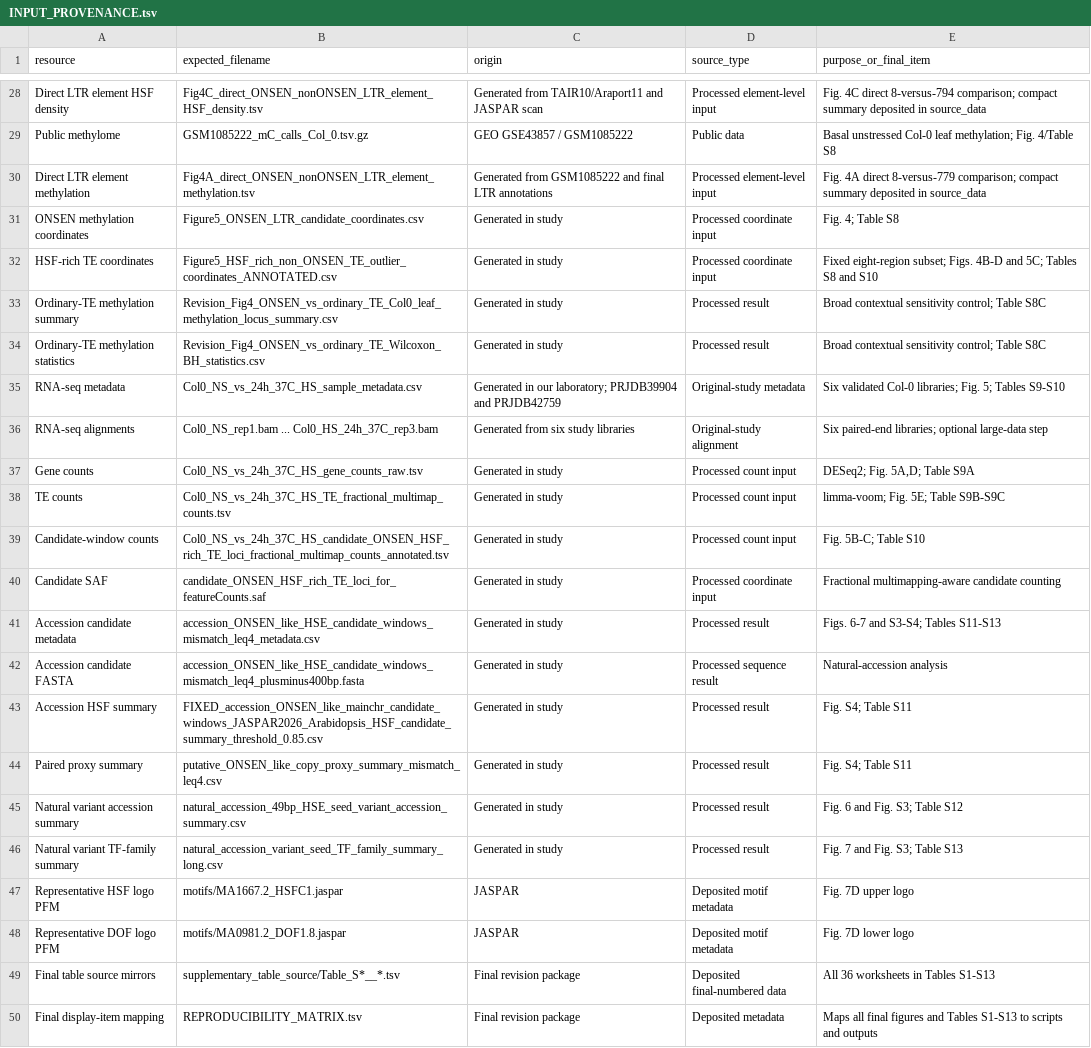
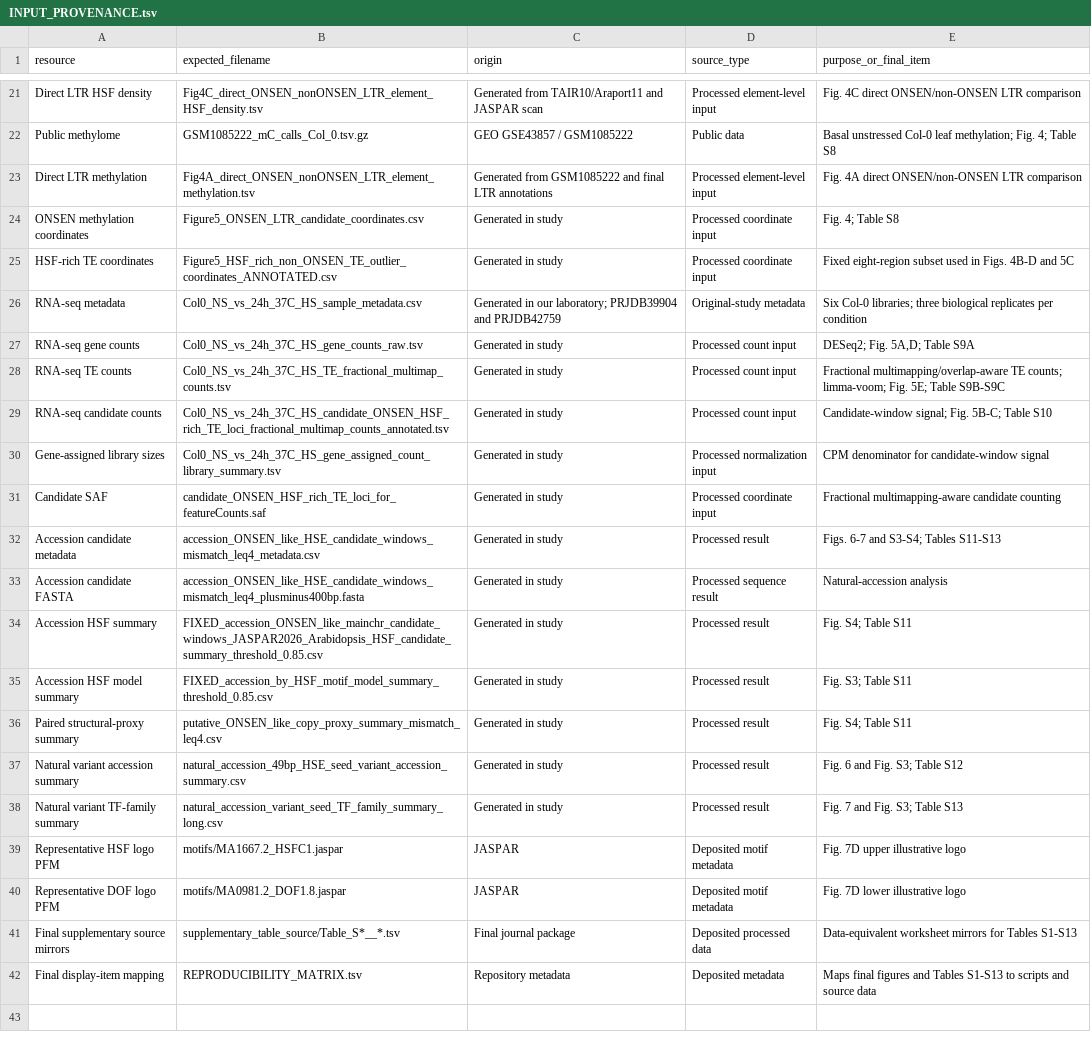
Before and after one commit to BaibhavBarbaruah/ONSEN-Heat-Shock-Element, a TSV file: INPUT_PROVENANCE.tsv, drawn as a sheet; only a part is shown, gaps mark what is left out; removed rows and columns are numbered as before the commit, all else as after; the diff covers the shown part only; the diff names each change by its address in the sheet, - before the commit and + after, or states it on an @@ line.

Commit message:
Synchronize public repository with final bio.062799 manuscript
Correct exact-coordinate HSF threshold analysis, global TE/RNA-seq workflow and replicate-summed Fig. 5B; synchronize provenance, dependencies and validation; clean obsolete internal revision artifacts.

```diff
--- a/INPUT_PROVENANCE.tsv
+++ b/INPUT_PROVENANCE.tsv
-A21 (resource): Direct LTR element HSF density
+A21 (resource): Direct LTR HSF density
-E21 (purpose_or_final_item): …4C direct 8-versus-794 comparison; compact summary deposited in source_data
+E21 (purpose_or_final_item): …4C direct ONSEN/non-ONSEN LTR comparison
-E22 (purpose_or_final_item): …methylation; Fig. 4/Table S8
+E22 (purpose_or_final_item): …methylation; Fig. 4; Table S8
-A23 (resource): Direct LTR element methylation
+A23 (resource): Direct LTR methylation
-E23 (purpose_or_final_item): …4A direct 8-versus-779 comparison; compact summary deposited in source_data
+E23 (purpose_or_final_item): …4A direct ONSEN/non-ONSEN LTR comparison
-E25 (purpose_or_final_item): Fixed eight-region subset; Figs. 4B-D and 5C; Tables S8 and S10
+E25 (purpose_or_final_item): Fixed eight-region subset used in Figs. 4B-D and 5C
-row 33: Ordinary-TE methylation summary | Revision_Fig4_ONSEN_vs_ordinary_TE_Col0_leaf_methylation_locus_summary.csv | Generated in study | Processed result | Broad contextual sensitivity control; Table S8C
-row 34: Ordinary-TE methylation statistics | Revision_Fig4_ONSEN_vs_ordinary_TE_Wilcoxon_BH_statistics.csv | Generated in study | Processed result | Broad contextual sensitivity control; Table S8C
-E26 (purpose_or_final_item): Six validated Col-0 libraries; Fig. 5; Tables S9-S10
+E26 (purpose_or_final_item): Six Col-0 libraries; three biological replicates per condition
-row 36: RNA-seq alignments | Col0_NS_rep1.bam ... Col0_HS_24h_37C_rep3.bam | Generated from six study libraries | Original-study alignment | Six paired-end libraries; optional large-data step
-A27 (resource): Gene counts
+A27 (resource): RNA-seq gene counts
-A28 (resource): TE counts
+A28 (resource): RNA-seq TE counts
-E28 (purpose_or_final_item): limma-voom; Fig.…
+E28 (purpose_or_final_item): Fractional multimapping/overlap-aware TE counts; limma-voom; Fig.…
-A29 (resource): Candidate-window counts
+A29 (resource): RNA-seq candidate counts
-E29 (purpose_or_final_item): Fig. 5B-C; Table S10
+E29 (purpose_or_final_item): Candidate-window signal; Fig. 5B-C; Table S10
+row 30: Gene-assigned library sizes | Col0_NS_vs_24h_37C_HS_gene_assigned_count_library_summary.tsv | Generated in study | Processed normalization input | CPM denominator for candidate-window signal
+row 35: Accession HSF model summary | FIXED_accession_by_HSF_motif_model_summary_threshold_0.85.csv | Generated in study | Processed result | Fig. S3; Table S11
-A36 (resource): Paired proxy summary
+A36 (resource): Paired structural-proxy summary
-E39 (purpose_or_final_item): Fig. 7D upper logo
+E39 (purpose_or_final_item): Fig. 7D upper illustrative logo
-E40 (purpose_or_final_item): Fig. 7D lower logo
+E40 (purpose_or_final_item): Fig. 7D lower illustrative logo
-A41 (resource): Final table source mirrors
+A41 (resource): Final supplementary source mirrors
-C41 (origin): Final revision package
+C41 (origin): Final journal package
-D41 (source_type): Deposited final-numbered data
+D41 (source_type): Deposited processed data
-E41 (purpose_or_final_item): All 36 worksheets in Tables S1-S13
+E41 (purpose_or_final_item): Data-equivalent worksheet mirrors for Tables S1-S13
-C42 (origin): Final revision package
+C42 (origin): Repository metadata
-E42 (purpose_or_final_item): Maps all final figures and Tables S1-S13 to scripts and outputs
+E42 (purpose_or_final_item): Maps final figures and Tables S1-S13 to scripts and source data
```
Also changed, not shown: 2 added rows, 9 removed rows and 21 edited cells elsewhere in this file, REPRODUCIBILITY_MATRIX.tsv, 19 other files.
